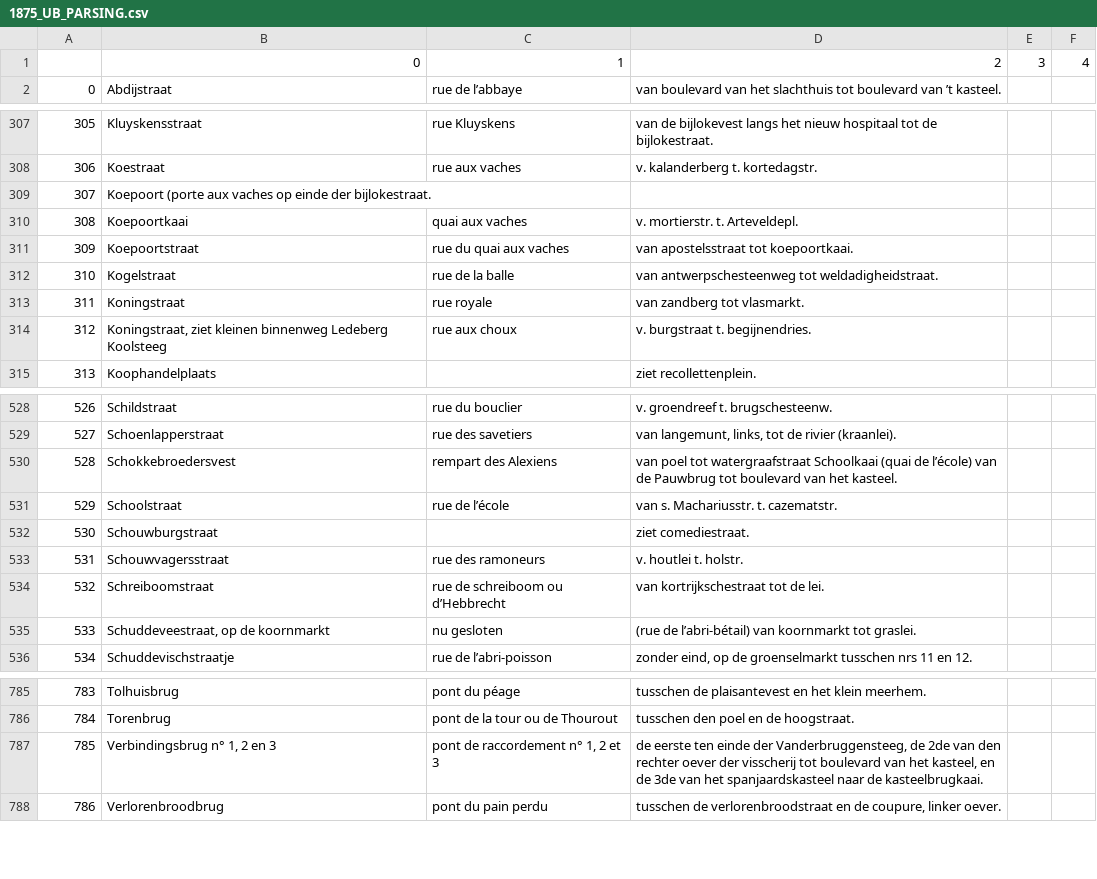
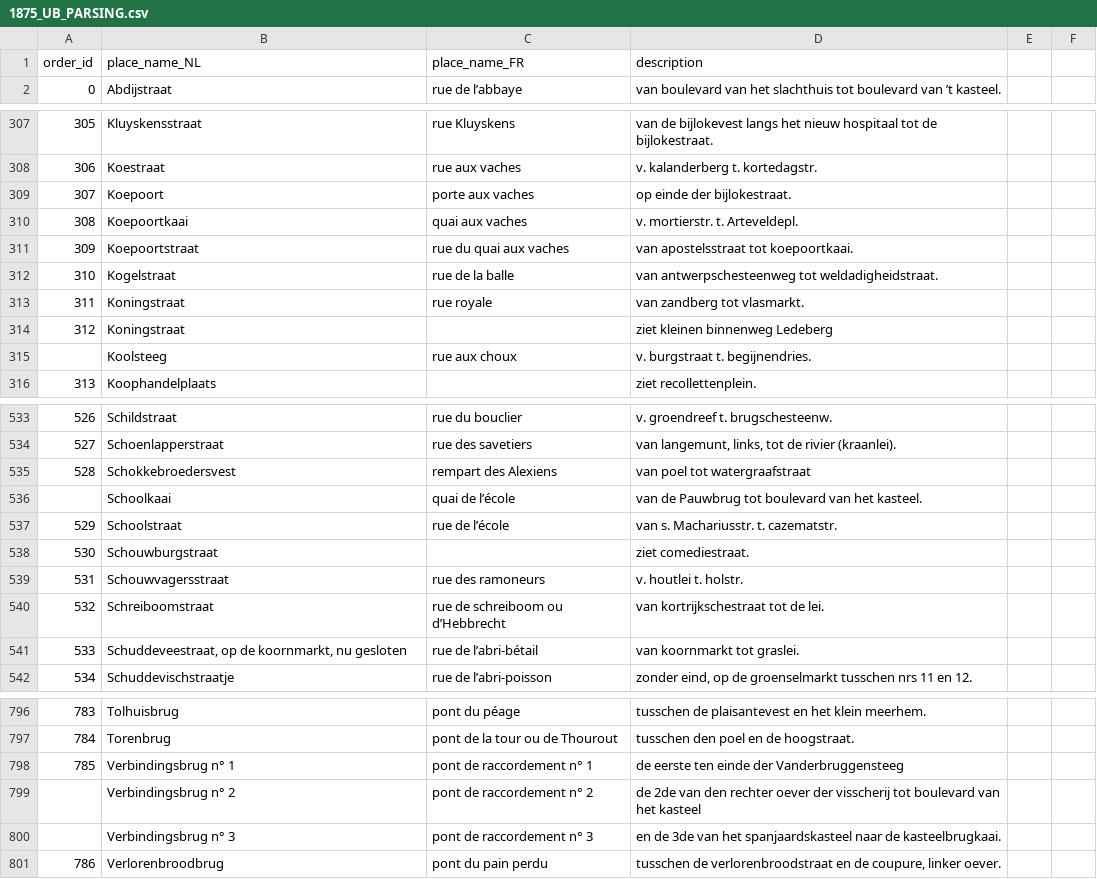
Before and after one commit to VincentDucatteeuw/Ghent-Gazetteer, a CSV file: data/derived/place observations/Wegwijzers der Stad Gent/Street indexes/1875_UB_PARSING.csv, drawn as a sheet; only a part is shown, gaps mark what is left out; removed rows and columns are numbered as before the commit, all else as after; the diff covers the shown part only; the diff names each change by its address in the sheet, - before the commit and + after, or states it on an @@ line.

Commit message:
Cleaned parsing errors

```diff
--- a/data/derived/place observations/Wegwijzers der Stad Gent/Street indexes/1875_UB_PARSING.csv
+++ b/data/derived/place observations/Wegwijzers der Stad Gent/Street indexes/1875_UB_PARSING.csv
-row 1:  | 0 | 1 | 2 | 3 | 4
+row 1: order_id | place_name_NL | place_name_FR | description
-row 309: 307 | Koepoort (porte aux vaches op einde der bijlokestraat.
+row 309: 307 | Koepoort | porte aux vaches | op einde der bijlokestraat.
+row 314: 312 | Koningstraat |  | ziet kleinen binnenweg Ledeberg
@@ column A renumbered between rows 315 and 353 @@
-B315: Koningstraat, ziet kleinen binnenweg Ledeberg Koolsteeg
+B315: Koolsteeg
-D535: …tot watergraafstraat Schoolkaai (quai de l’école) van de Pauwbrug tot boulevard van het kasteel.
+D535: …tot watergraafstraat
+row 536:  | Schoolkaai | quai de l’école | van de Pauwbrug tot boulevard van het kasteel.
-row 535: 533 | Schuddeveestraat, op de koornmarkt | nu gesloten | (rue de l’abri-bétail) van koornmarkt tot graslei.
+row 541: 533 | Schuddeveestraat, op de koornmarkt, nu gesloten | rue de l’abri-bétail | van koornmarkt tot graslei.
-row 787: 785 | Verbindingsbrug n° 1, 2 en 3 | pont de raccordement n° 1, 2 et 3 | de eerste ten einde der Vanderbruggensteeg, de 2de van den rechter oever der visscherij tot boulevard van het kasteel, en de 3de van het spanjaardskasteel naar de kasteelbrugkaai.
+row 798: 785 | Verbindingsbrug n° 1 | pont de raccordement n° 1 | de eerste ten einde der Vanderbruggensteeg
+row 799:  | Verbindingsbrug n° 2 | pont de raccordement n° 2 | de 2de van den rechter oever der visscherij tot boulevard van het kasteel
+row 800:  | Verbindingsbrug n° 3 | pont de raccordement n° 3 | en de 3de van het spanjaardskasteel naar de kasteelbrugkaai.
```
Also changed, not shown: 10 added rows, 1 removed row and 13 edited cells elsewhere in this file, 1 other file.
